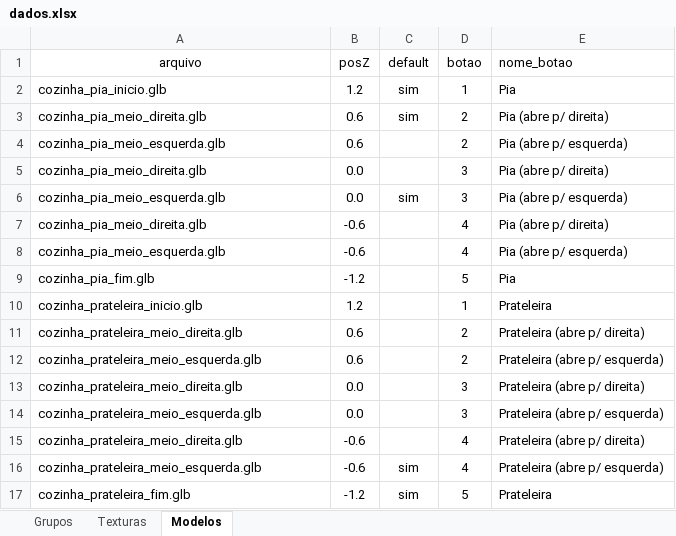
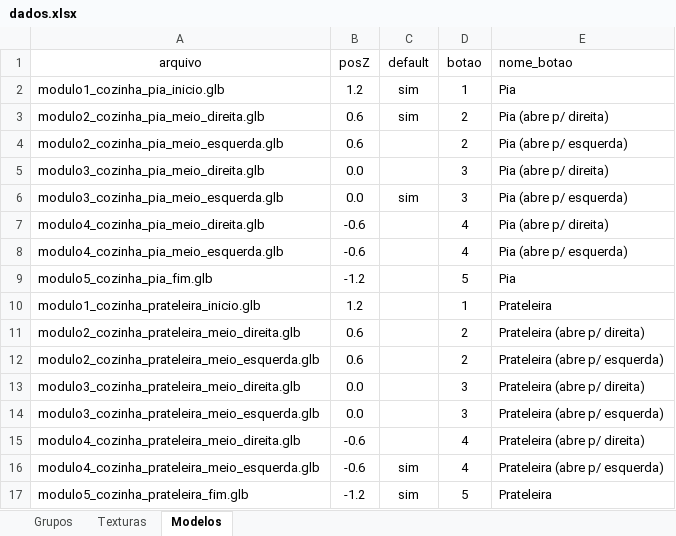
Before and after one commit to AlanLoewen/meu-configurador3, an Excel workbook: dados.xlsx, sheet Modelos, drawn as a sheet; values as stored, in another font and other column widths than the file's, no borders; charts and pictures not drawn; the diff names each change by its address in the sheet, - before the commit and + after, or states it on an @@ line.

Commit message:
Add files via upload

```diff
--- a/dados.xlsx (sheet Modelos)
+++ b/dados.xlsx (sheet Modelos)
-A2 (arquivo): cozinha_pia_inicio.glb
+A2 (arquivo): modulo1_cozinha_pia_inicio.glb
-A3 (arquivo): cozinha_pia_meio_direita.glb
+A3 (arquivo): modulo2_cozinha_pia_meio_direita.glb
-A4 (arquivo): cozinha_pia_meio_esquerda.glb
+A4 (arquivo): modulo2_cozinha_pia_meio_esquerda.glb
-A5 (arquivo): cozinha_pia_meio_direita.glb
+A5 (arquivo): modulo3_cozinha_pia_meio_direita.glb
-A6 (arquivo): cozinha_pia_meio_esquerda.glb
+A6 (arquivo): modulo3_cozinha_pia_meio_esquerda.glb
-A7 (arquivo): cozinha_pia_meio_direita.glb
+A7 (arquivo): modulo4_cozinha_pia_meio_direita.glb
-A8 (arquivo): cozinha_pia_meio_esquerda.glb
+A8 (arquivo): modulo4_cozinha_pia_meio_esquerda.glb
-A9 (arquivo): cozinha_pia_fim.glb
+A9 (arquivo): modulo5_cozinha_pia_fim.glb
-A10 (arquivo): cozinha_prateleira_inicio.glb
+A10 (arquivo): modulo1_cozinha_prateleira_inicio.glb
-A11 (arquivo): cozinha_prateleira_meio_direita.glb
+A11 (arquivo): modulo2_cozinha_prateleira_meio_direita.glb
-A12 (arquivo): cozinha_prateleira_meio_esquerda.glb
+A12 (arquivo): modulo2_cozinha_prateleira_meio_esquerda.glb
-A13 (arquivo): cozinha_prateleira_meio_direita.glb
+A13 (arquivo): modulo3_cozinha_prateleira_meio_direita.glb
-A14 (arquivo): cozinha_prateleira_meio_esquerda.glb
+A14 (arquivo): modulo3_cozinha_prateleira_meio_esquerda.glb
-A15 (arquivo): cozinha_prateleira_meio_direita.glb
+A15 (arquivo): modulo4_cozinha_prateleira_meio_direita.glb
-A16 (arquivo): cozinha_prateleira_meio_esquerda.glb
+A16 (arquivo): modulo4_cozinha_prateleira_meio_esquerda.glb
-A17 (arquivo): cozinha_prateleira_fim.glb
+A17 (arquivo): modulo5_cozinha_prateleira_fim.glb
```
